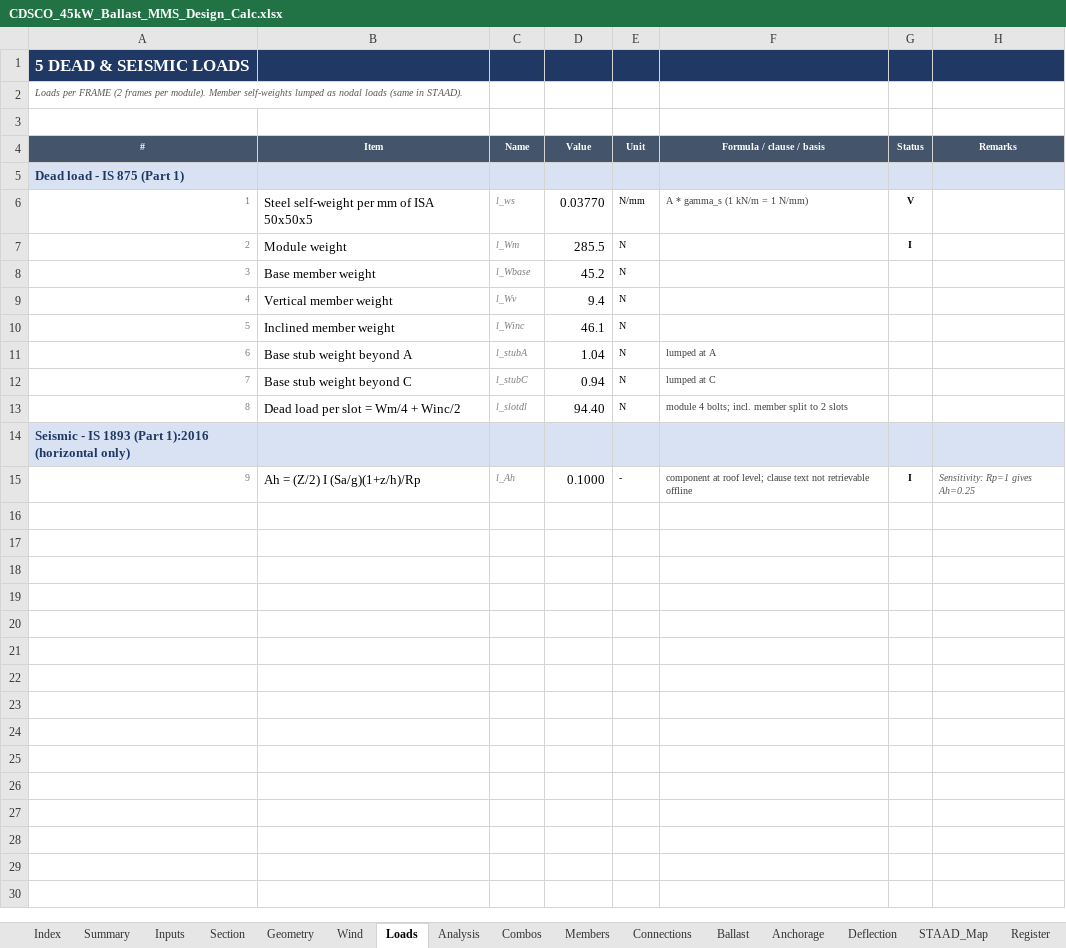
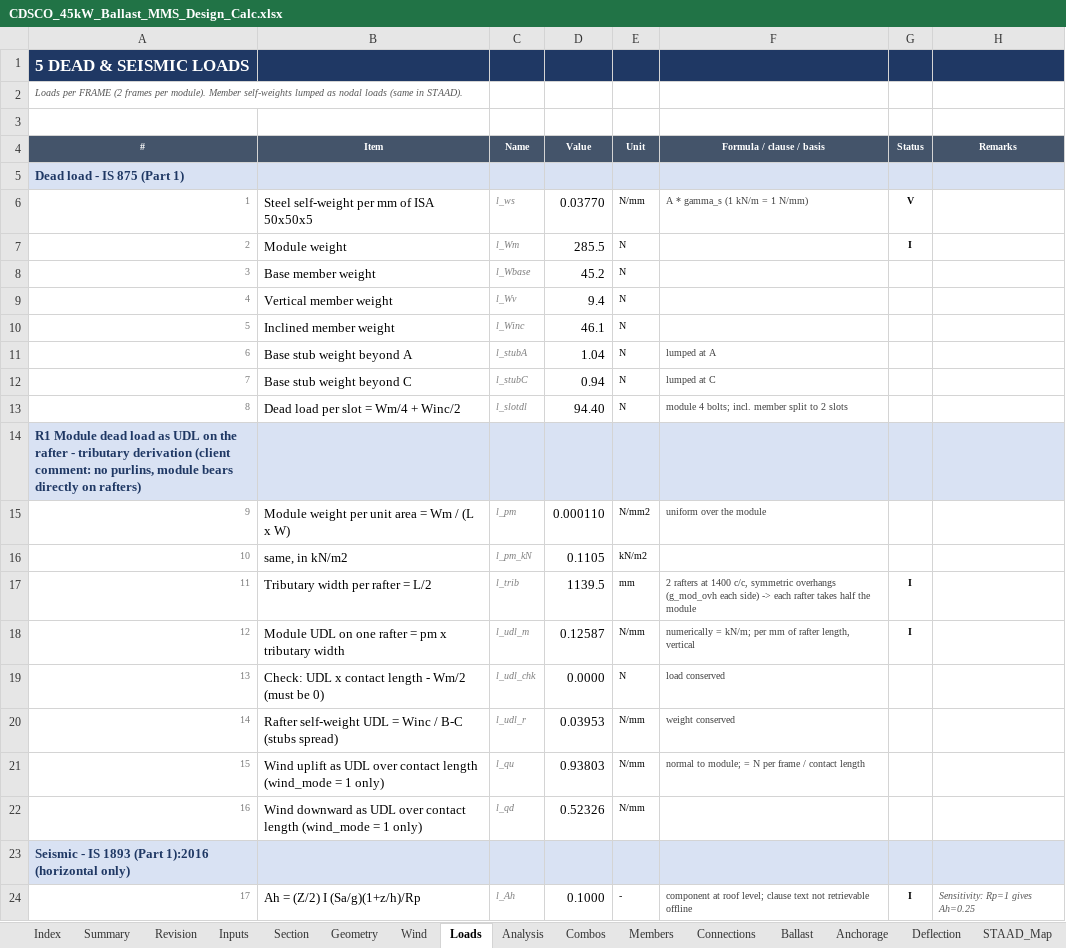
Before and after one commit to atigaddagirish/cdsco-45kw-ballast-mms, an Excel workbook: excel/CDSCO_45kW_Ballast_MMS_Design_Calc.xlsx, sheet Loads, drawn as a sheet; values as stored, in another font and other column widths than the file's, no borders; conditional formats not drawn; the diff names each change by its address in the sheet, - before the commit and + after, or states it on an @@ line.

```diff
--- a/excel/CDSCO_45kW_Ballast_MMS_Design_Calc.xlsx (sheet Loads)
+++ b/excel/CDSCO_45kW_Ballast_MMS_Design_Calc.xlsx (sheet Loads)
+sheet tab: Revision
@@ column A (#) renumbered from row 14 down @@
+row 15: 9 | Module weight per unit area = Wm / (L x W) | l_pm | 0.000110 | N/mm2 | uniform over the module
+row 16: 10 | same, in kN/m2 | l_pm_kN | 0.1105 | kN/m2
+row 17: 11 | Tributary width per rafter = L/2 | l_trib | 1139.5 | mm | 2 rafters at 1400 c/c, symmetric overhangs (g_mod_ovh each side) -> each rafter takes half the module | I
+row 18: 12 | Module UDL on one rafter = pm x tributary width | l_udl_m | 0.12587 | N/mm | numerically = kN/m; per mm of rafter length, vertical | I
+row 19: 13 | Check: UDL x contact length - Wm/2 (must be 0) | l_udl_chk | 0.0000 | N | load conserved
+row 20: 14 | Rafter self-weight UDL = Winc / B-C (stubs spread) | l_udl_r | 0.03953 | N/mm | weight conserved
+row 21: 15 | Wind uplift as UDL over contact length (wind_mode = 1 only) | l_qu | 0.93803 | N/mm | normal to module; = N per frame / contact length
+row 22: 16 | Wind downward as UDL over contact length (wind_mode = 1 only) | l_qd | 0.52326 | N/mm
+row 23: Seismic - IS 1893 (Part 1):2016 (horizontal only)
```
Also changed, not shown: sheet Combos, sheet Analysis, sheet Geometry, sheet STAAD_Map, sheet Summary, sheet Members, 7 more sheets, formulas that keep their value, 29 other files.
